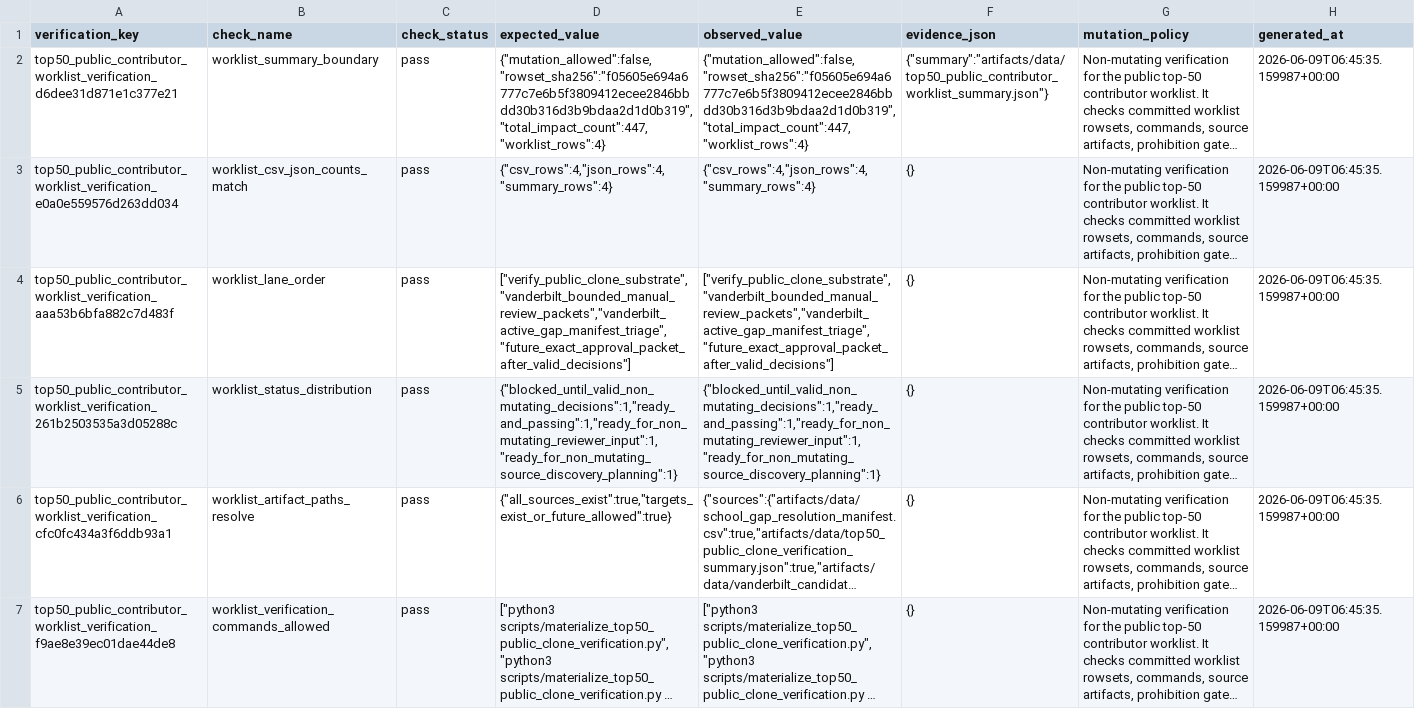
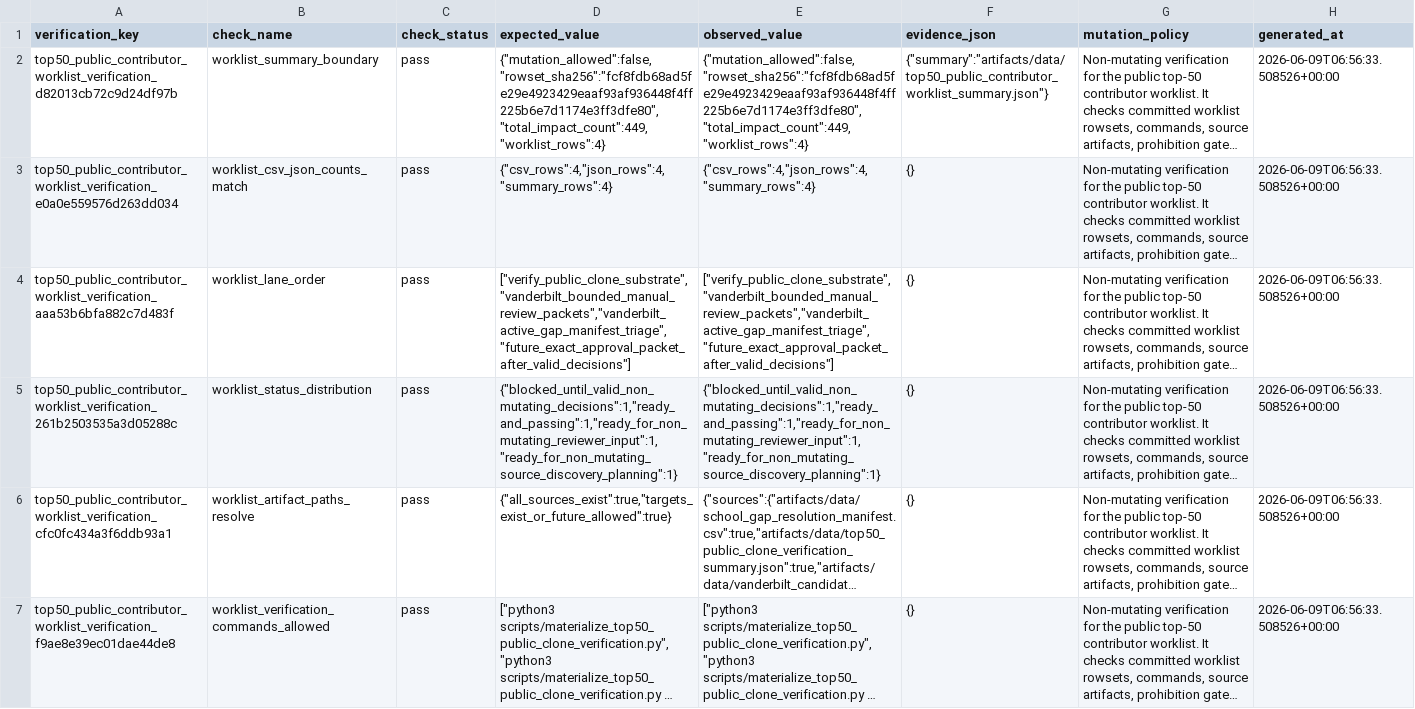
Before and after one commit to Tshah-95/redmank, a CSV file: artifacts/data/top50_public_contributor_worklist_verification.csv, drawn as a sheet; only a part is shown; long unchanged cells end in …; the diff covers the shown part only; the diff names each change by its address in the sheet, - before the commit and + after, or states it on an @@ line.

```diff
--- a/artifacts/data/top50_public_contributor_worklist_verification.csv
+++ b/artifacts/data/top50_public_contributor_worklist_verification.csv
-A2 (verification_key): top50_public_contributor_worklist_verification_d6dee31d871e1c377e21
+A2 (verification_key): top50_public_contributor_worklist_verification_d82013cb72c9d24df97b
-D2 (expected_value): {"mutation_allowed":false,"rowset_sha256":"f05605e694a6777c7e6b5f3809412ecee2846bbdd30b316d3b9bdaa2d1d0b319","total_impact_count":447,"worklist_rows":4}
+D2 (expected_value): {"mutation_allowed":false,"rowset_sha256":"fcf8fdb68ad5fe29e4923429eaaf93af936448f4ff225b6e7d1174e3ff3dfe80","total_impact_count":449,"worklist_rows":4}
-E2 (observed_value): {"mutation_allowed":false,"rowset_sha256":"f05605e694a6777c7e6b5f3809412ecee2846bbdd30b316d3b9bdaa2d1d0b319","total_impact_count":447,"worklist_rows":4}
+E2 (observed_value): {"mutation_allowed":false,"rowset_sha256":"fcf8fdb68ad5fe29e4923429eaaf93af936448f4ff225b6e7d1174e3ff3dfe80","total_impact_count":449,"worklist_rows":4}
-H2:H7 (generated_at): 2026-06-09T06:45:35.159987+00:00
+H2:H7 (generated_at): 2026-06-09T06:56:33.508526+00:00
```
Also changed, not shown: 8 edited cells elsewhere in this file, artifacts/data/top50_public_clone_verification.csv, artifacts/data/top50_public_contributor_worklist.csv, 20 other files.
